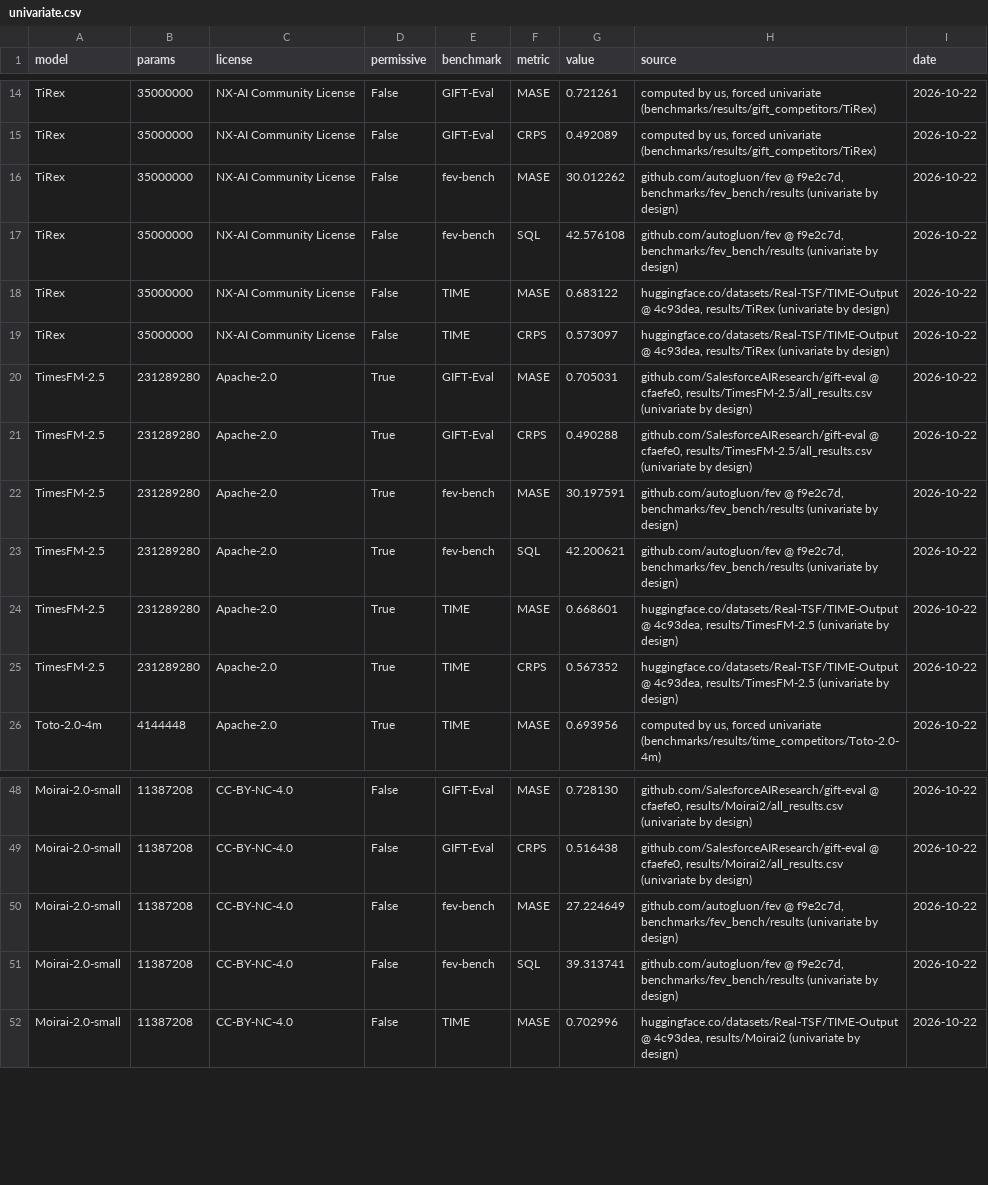
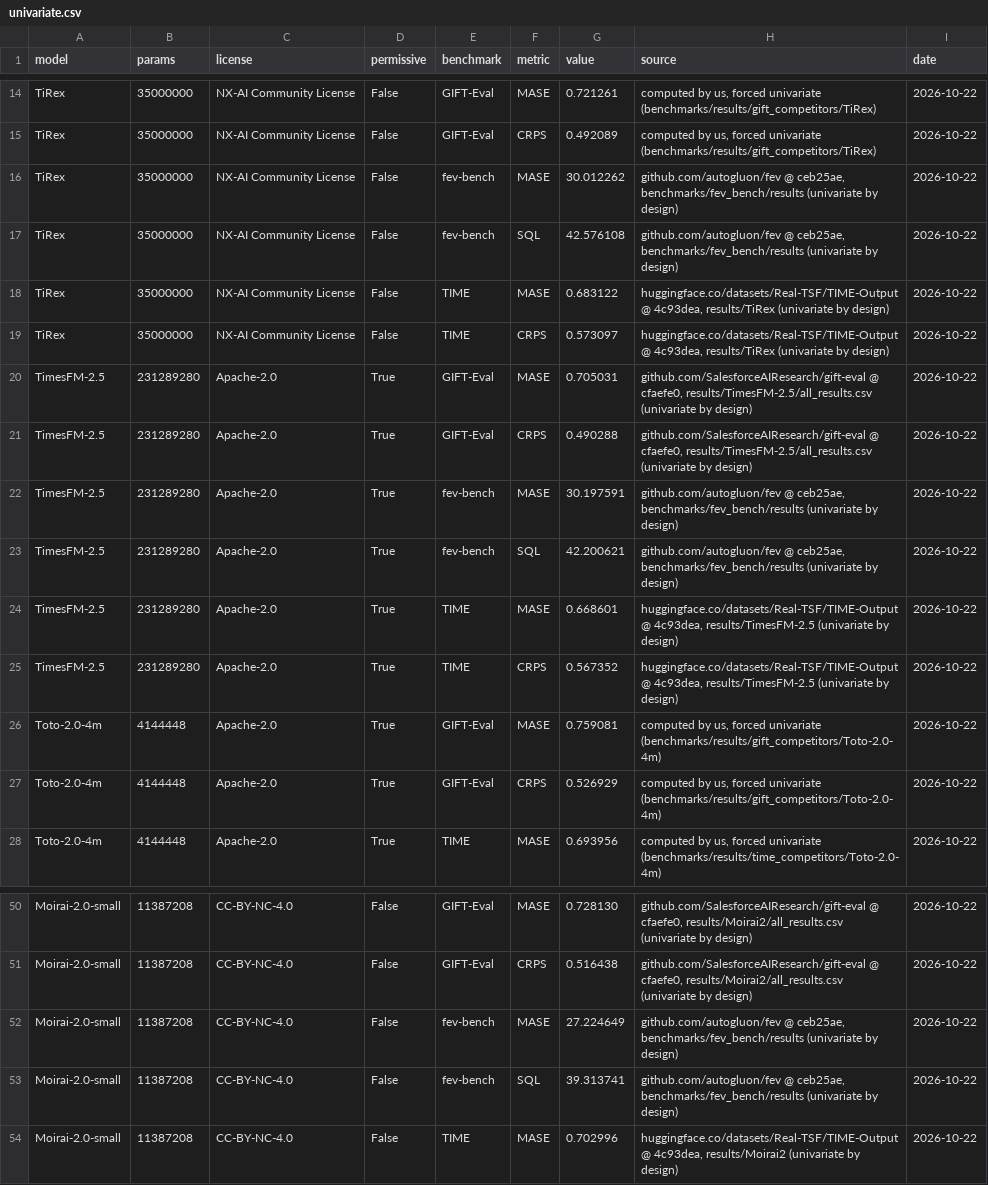
Before and after one commit to tncrd/hirondel, a CSV file: showcase/data/univariate.csv, drawn as a sheet; only a part is shown, gaps mark what is left out.

Commit message:
Toto-2.0-4m in forced univariate mode (GIFT-Eval, fev-bench, TIME); fev-bench leaderboard at ceb25ae (rank unchanged); TIME score keeps the run provenance; leaderboards re-checked on 2026-10-23

```diff
--- a/showcase/data/univariate.csv
+++ b/showcase/data/univariate.csv
@@ -15,4 +15,4 @@ TiRex,35000000,NX-AI Community License,False,GIFT-Eval,MASE,0.721261,"computed b
 TiRex,35000000,NX-AI Community License,False,GIFT-Eval,CRPS,0.492089,"computed by us, forced univariate (benchmarks/results/gift_competitors/TiRex)",2026-10-22
-TiRex,35000000,NX-AI Community License,False,fev-bench,MASE,30.012262,"github.com/autogluon/fev @ f9e2c7d, benchmarks/fev_bench/results (univariate by design)",2026-10-22
-TiRex,35000000,NX-AI Community License,False,fev-bench,SQL,42.576108,"github.com/autogluon/fev @ f9e2c7d, benchmarks/fev_bench/results (univariate by design)",2026-10-22
+TiRex,35000000,NX-AI Community License,False,fev-bench,MASE,30.012262,"github.com/autogluon/fev @ ceb25ae, benchmarks/fev_bench/results (univariate by design)",2026-10-22
+TiRex,35000000,NX-AI Community License,False,fev-bench,SQL,42.576108,"github.com/autogluon/fev @ ceb25ae, benchmarks/fev_bench/results (univariate by design)",2026-10-22
 TiRex,35000000,NX-AI Community License,False,TIME,MASE,0.683122,"huggingface.co/datasets/Real-TSF/TIME-Output @ 4c93dea, results/TiRex (univariate by design)",2026-10-22
@@ -21,6 +21,8 @@ TimesFM-2.5,231289280,Apache-2.0,True,GIFT-Eval,MASE,0.705031,"github.com/Salesf
 TimesFM-2.5,231289280,Apache-2.0,True,GIFT-Eval,CRPS,0.490288,"github.com/SalesforceAIResearch/gift-eval @ cfaefe0, results/TimesFM-2.5/all_results.csv (univariate by design)",2026-10-22
-TimesFM-2.5,231289280,Apache-2.0,True,fev-bench,MASE,30.197591,"github.com/autogluon/fev @ f9e2c7d, benchmarks/fev_bench/results (univariate by design)",2026-10-22
-TimesFM-2.5,231289280,Apache-2.0,True,fev-bench,SQL,42.200621,"github.com/autogluon/fev @ f9e2c7d, benchmarks/fev_bench/results (univariate by design)",2026-10-22
+TimesFM-2.5,231289280,Apache-2.0,True,fev-bench,MASE,30.197591,"github.com/autogluon/fev @ ceb25ae, benchmarks/fev_bench/results (univariate by design)",2026-10-22
+TimesFM-2.5,231289280,Apache-2.0,True,fev-bench,SQL,42.200621,"github.com/autogluon/fev @ ceb25ae, benchmarks/fev_bench/results (univariate by design)",2026-10-22
 TimesFM-2.5,231289280,Apache-2.0,True,TIME,MASE,0.668601,"huggingface.co/datasets/Real-TSF/TIME-Output @ 4c93dea, results/TimesFM-2.5 (univariate by design)",2026-10-22
 TimesFM-2.5,231289280,Apache-2.0,True,TIME,CRPS,0.567352,"huggingface.co/datasets/Real-TSF/TIME-Output @ 4c93dea, results/TimesFM-2.5 (univariate by design)",2026-10-22
+Toto-2.0-4m,4144448,Apache-2.0,True,GIFT-Eval,MASE,0.759081,"computed by us, forced univariate (benchmarks/results/gift_competitors/Toto-2.0-4m)",2026-10-22
+Toto-2.0-4m,4144448,Apache-2.0,True,GIFT-Eval,CRPS,0.526929,"computed by us, forced univariate (benchmarks/results/gift_competitors/Toto-2.0-4m)",2026-10-22
 Toto-2.0-4m,4144448,Apache-2.0,True,TIME,MASE,0.693956,"computed by us, forced univariate (benchmarks/results/time_competitors/Toto-2.0-4m)",2026-10-22
@@ -49,4 +51,4 @@ Moirai-2.0-small,11387208,CC-BY-NC-4.0,False,GIFT-Eval,MASE,0.728130,"github.com
 Moirai-2.0-small,11387208,CC-BY-NC-4.0,False,GIFT-Eval,CRPS,0.516438,"github.com/SalesforceAIResearch/gift-eval @ cfaefe0, results/Moirai2/all_results.csv (univariate by design)",2026-10-22
-Moirai-2.0-small,11387208,CC-BY-NC-4.0,False,fev-bench,MASE,27.224649,"github.com/autogluon/fev @ f9e2c7d, benchmarks/fev_bench/results (univariate by design)",2026-10-22
-Moirai-2.0-small,11387208,CC-BY-NC-4.0,False,fev-bench,SQL,39.313741,"github.com/autogluon/fev @ f9e2c7d, benchmarks/fev_bench/results (univariate by design)",2026-10-22
+Moirai-2.0-small,11387208,CC-BY-NC-4.0,False,fev-bench,MASE,27.224649,"github.com/autogluon/fev @ ceb25ae, benchmarks/fev_bench/results (univariate by design)",2026-10-22
+Moirai-2.0-small,11387208,CC-BY-NC-4.0,False,fev-bench,SQL,39.313741,"github.com/autogluon/fev @ ceb25ae, benchmarks/fev_bench/results (univariate by design)",2026-10-22
 Moirai-2.0-small,11387208,CC-BY-NC-4.0,False,TIME,MASE,0.702996,"huggingface.co/datasets/Real-TSF/TIME-Output @ 4c93dea, results/Moirai2 (univariate by design)",2026-10-22
```
Also changed, not shown: benchmarks/results/fev/leaderboard_MASE.csv, benchmarks/results/fev/leaderboard_SQL.csv, 30 other files.
